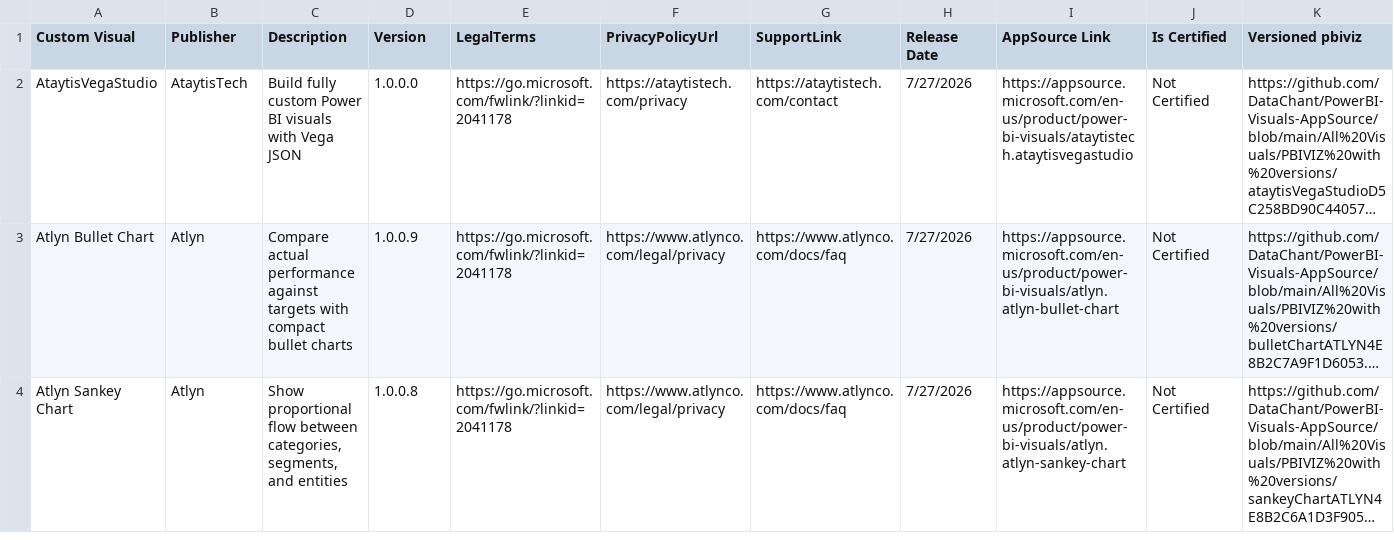
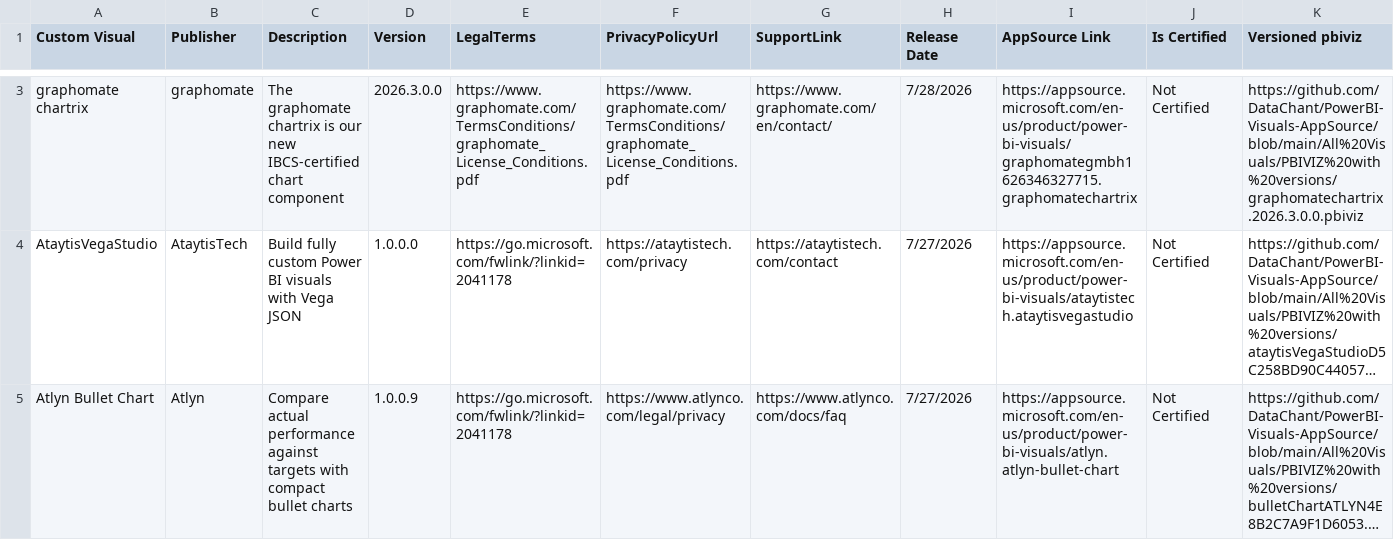
Before and after one commit to DataChant/PowerBI-Visuals-AppSource, a CSV file: Visuals Summary.csv, drawn as a sheet; only a part is shown, gaps mark what is left out; the shorter side is filled out with more unchanged rows; long unchanged cells end in …; rows hold the shown columns only; the diff covers the shown part only; the diff names each change by its address in the sheet, - before the commit and + after, or states it on an @@ line.

```diff
--- a/Visuals Summary.csv
+++ b/Visuals Summary.csv
+row 3: graphomate chartrix | graphomate | The graphomate chartrix is our new IBCS-certified chart component | 2026.3.0.0 | https://www.graphomate.com/TermsConditions/graphomate_License_Conditions.pdf | https://www.graphomate.com/TermsConditions/graphomate_License_Conditions.pdf | https://www.graphomate.com/en/contact/ | 7/28/2026 | https://appsource.microsoft.com/en-us/product/power-bi-visuals/graphomategmbh1626346327715.graphomatechartrix | Not Certified | https://github.com/DataChant/PowerBI-Visuals-AppSource/blob/main/All%20Visuals/PBIVIZ%20with%20versions/graphomatechartrix.2026.3.0.0.pbiviz
```
Also changed, not shown: 1 added row and 2 removed rows elsewhere in this file, 17 other files.
